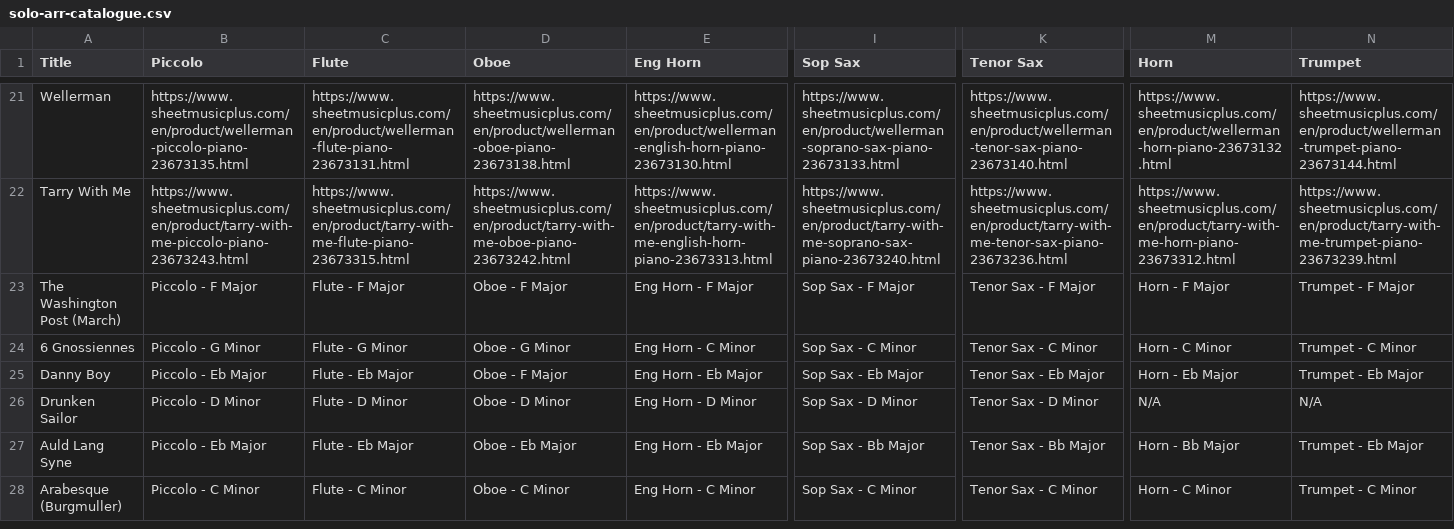
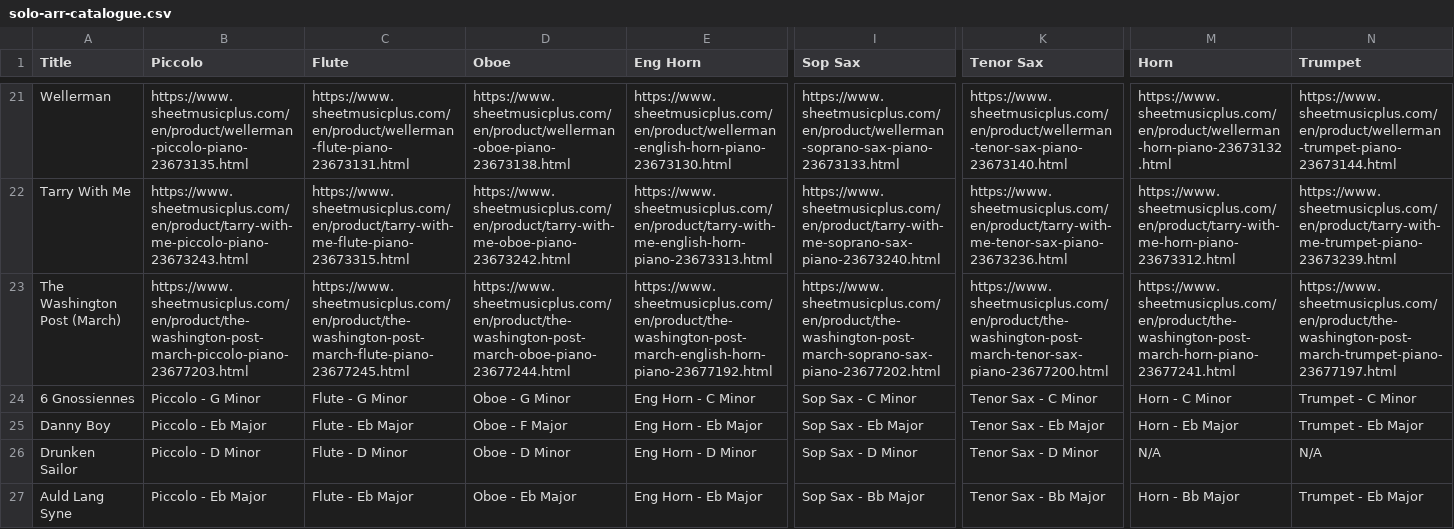
Before and after one commit to mkend291/parakeetpress, a CSV file: pp_files/pp_store/solo-arr-catalogue.csv, drawn as a sheet; only a part is shown, gaps mark what is left out; the shorter side is filled out with more unchanged rows; the diff covers the shown part only; the diff names each change by its address in the sheet, - before the commit and + after, or states it on an @@ line.

```diff
--- a/pp_files/pp_store/solo-arr-catalogue.csv
+++ b/pp_files/pp_store/solo-arr-catalogue.csv
-B23 (Piccolo): Piccolo - F Major
+B23 (Piccolo): https://www.sheetmusicplus.com/en/product/the-washington-post-march-piccolo-piano-23677203.html
-C23 (Flute): Flute - F Major
+C23 (Flute): https://www.sheetmusicplus.com/en/product/the-washington-post-march-flute-piano-23677245.html
-D23 (Oboe): Oboe - F Major
+D23 (Oboe): https://www.sheetmusicplus.com/en/product/the-washington-post-march-oboe-piano-23677244.html
-E23 (Eng Horn): Eng Horn - F Major
+E23 (Eng Horn): https://www.sheetmusicplus.com/en/product/the-washington-post-march-english-horn-piano-23677192.html
-I23 (Sop Sax): Sop Sax - F Major
+I23 (Sop Sax): https://www.sheetmusicplus.com/en/product/the-washington-post-march-soprano-sax-piano-23677202.html
-K23 (Tenor Sax): Tenor Sax - F Major
+K23 (Tenor Sax): https://www.sheetmusicplus.com/en/product/the-washington-post-march-tenor-sax-piano-23677200.html
-M23 (Horn): Horn - F Major
+M23 (Horn): https://www.sheetmusicplus.com/en/product/the-washington-post-march-horn-piano-23677241.html
-N23 (Trumpet): Trumpet - F Major
+N23 (Trumpet): https://www.sheetmusicplus.com/en/product/the-washington-post-march-trumpet-piano-23677197.html
```
Also changed, not shown: 4 edited cells elsewhere in this file, pp_files/pp_store/scoresShop.csv, 6 other files.
